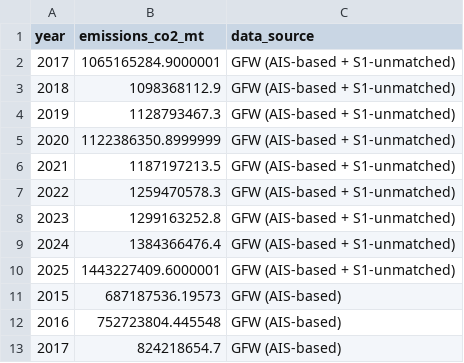
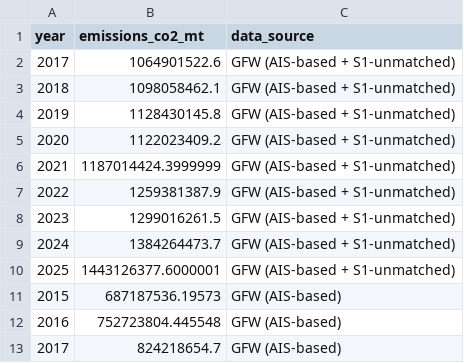
Before and after one commit to emlab-ucsb/paper-ocean-ghg, a CSV file: data/gfw/gfw_edgar_marine_emissions.csv, drawn as a sheet; only a part is shown.

```diff
--- a/data/gfw/gfw_edgar_marine_emissions.csv
+++ b/data/gfw/gfw_edgar_marine_emissions.csv
@@ -1,11 +1,11 @@
 year,emissions_co2_mt,data_source
-2017,1065165284.9000001,GFW (AIS-based + S1-unmatched)
-2018,1098368112.9,GFW (AIS-based + S1-unmatched)
-2019,1128793467.3,GFW (AIS-based + S1-unmatched)
-2020,1122386350.8999999,GFW (AIS-based + S1-unmatched)
-2021,1187197213.5,GFW (AIS-based + S1-unmatched)
-2022,1259470578.3,GFW (AIS-based + S1-unmatched)
-2023,1299163252.8,GFW (AIS-based + S1-unmatched)
-2024,1384366476.4,GFW (AIS-based + S1-unmatched)
-2025,1443227409.6000001,GFW (AIS-based + S1-unmatched)
+2017,1064901522.6,GFW (AIS-based + S1-unmatched)
+2018,1098058462.1,GFW (AIS-based + S1-unmatched)
+2019,1128430145.8,GFW (AIS-based + S1-unmatched)
+2020,1122023409.2,GFW (AIS-based + S1-unmatched)
+2021,1187014424.3999999,GFW (AIS-based + S1-unmatched)
+2022,1259381387.9,GFW (AIS-based + S1-unmatched)
+2023,1299016261.5,GFW (AIS-based + S1-unmatched)
+2024,1384264473.7,GFW (AIS-based + S1-unmatched)
+2025,1443126377.6000001,GFW (AIS-based + S1-unmatched)
 2015,687187536.19573,GFW (AIS-based)
```
Also changed, not shown: data/data_sources.csv, data/gfw/all_varimp_data.csv, 25 other files.
